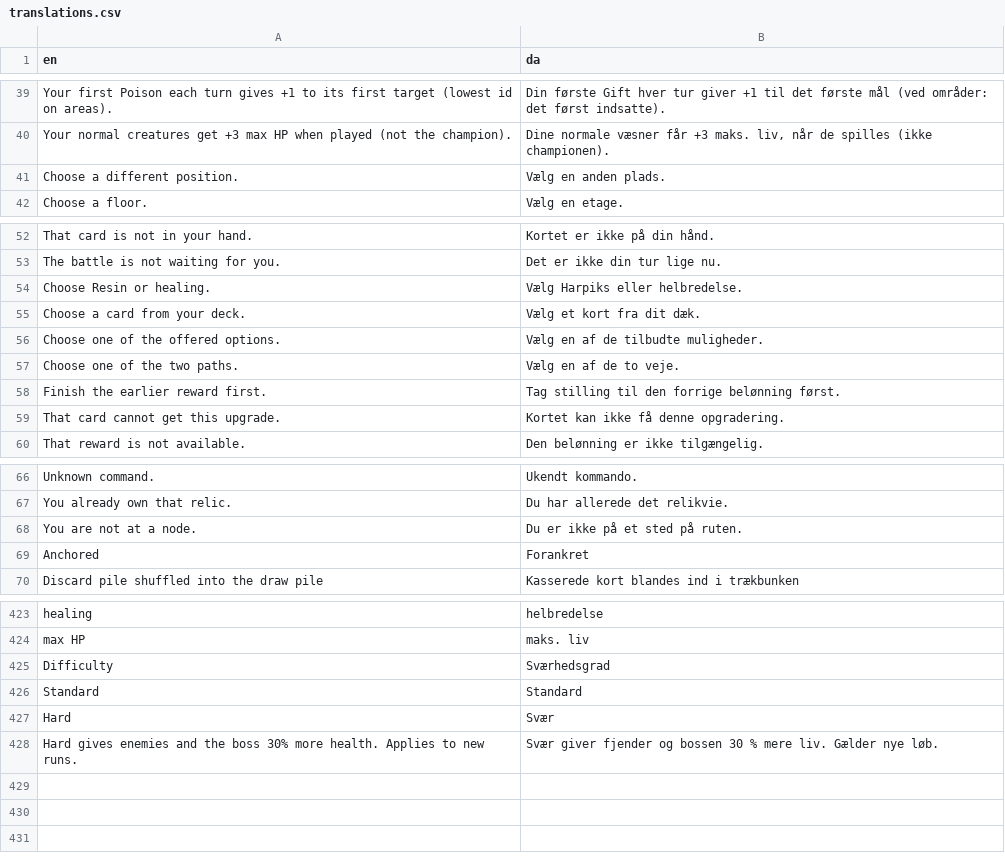
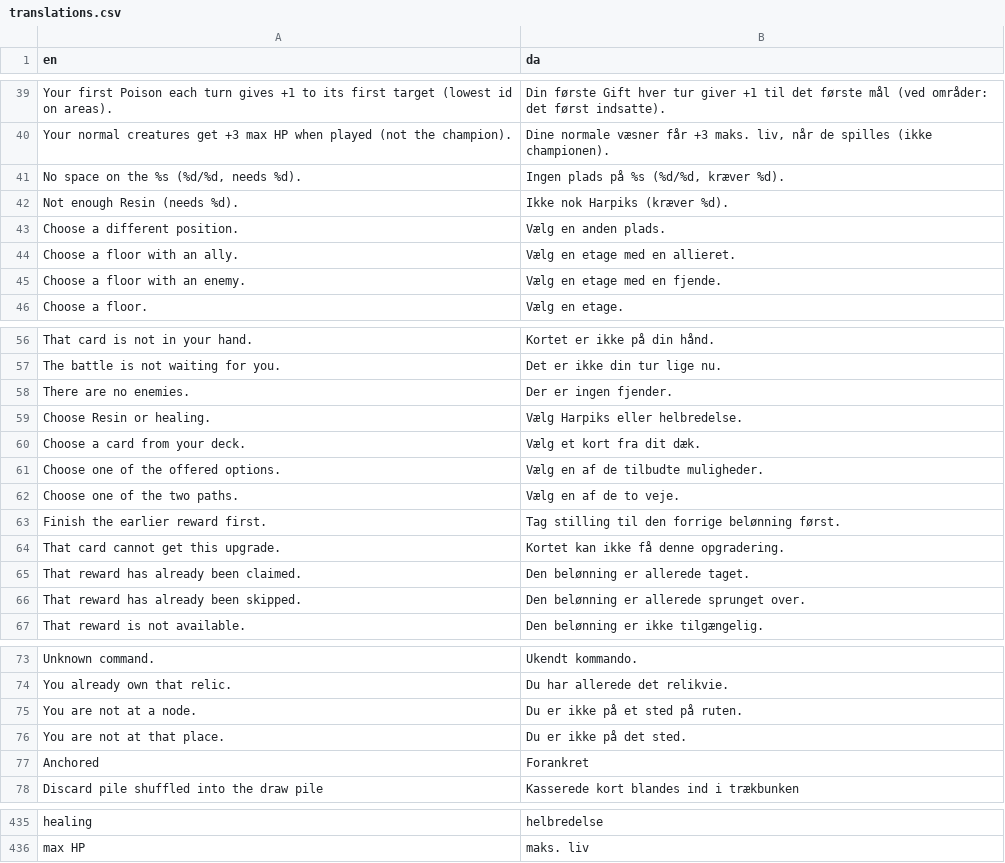
Before and after one commit to sebastianlistfeirup/Lastroot, a CSV file: localization/translations.csv, drawn as a sheet; only a part is shown, gaps mark what is left out; the diff names each change by its address in the sheet, - before the commit and + after, or states it on an @@ line.

```diff
--- a/localization/translations.csv
+++ b/localization/translations.csv
+row 41: No space on the %s (%d/%d, needs %d). | Ingen plads på %s (%d/%d, kræver %d).
+row 42: Not enough Resin (needs %d). | Ikke nok Harpiks (kræver %d).
+row 44: Choose a floor with an ally. | Vælg en etage med en allieret.
+row 45: Choose a floor with an enemy. | Vælg en etage med en fjende.
+row 58: There are no enemies. | Der er ingen fjender.
+row 65: That reward has already been claimed. | Den belønning er allerede taget.
+row 66: That reward has already been skipped. | Den belønning er allerede sprunget over.
+row 76: You are not at that place. | Du er ikke på det sted.
@@ row 425 moved to row 399: Difficulty @@
@@ row 426 moved to row 417: Standard @@
@@ row 427 moved to row 401: Hard @@
@@ row 428 moved to row 402: Hard gives enemies and the boss 30% more… @@
```
Also changed, not shown: 10 other files.
